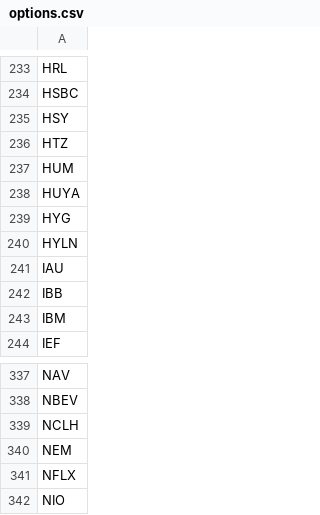
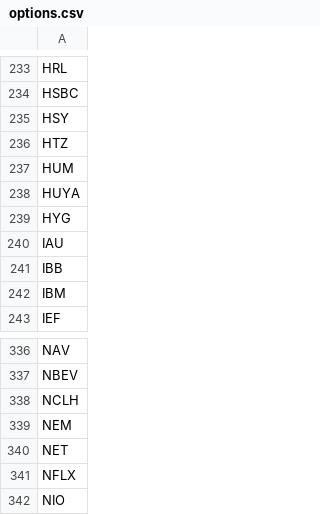
Before and after one commit to erikbryant/options, a CSV file: options.csv, drawn as a sheet; only a part is shown, gaps mark what is left out; removed rows and columns are numbered as before the commit, all else as after; the diff names each change by its address in the sheet, - before the commit and + after, or states it on an @@ line.

Commit message:
Update to latest USE data

```diff
--- a/options.csv
+++ b/options.csv
-row 240: HYLN
+row 340: NET
```
Also changed, not shown: 3 other files.
